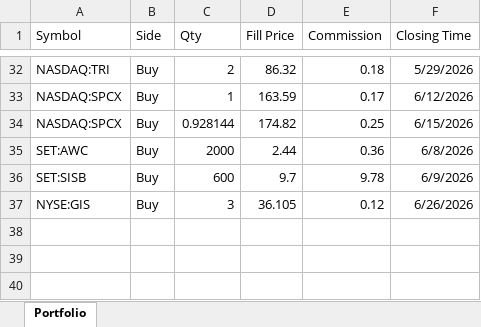
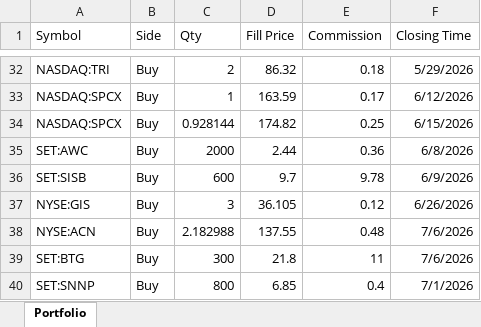
Before and after one commit to karn625-lab/my-stock, an Excel workbook: portfolio.xlsx, sheet Portfolio, drawn as a sheet; only a part is shown, gaps mark what is left out; values as stored, in another font and other column widths than the file's, no borders; the diff names each change by its address in the sheet, - before the commit and + after, or states it on an @@ line.

Commit message:
Add files via upload

```diff
--- a/portfolio.xlsx (sheet Portfolio)
+++ b/portfolio.xlsx (sheet Portfolio)
+row 38: NYSE:ACN | Buy | 2.182988 | 137.55 | 0.48 | 7/6/2026
+row 39: SET:BTG | Buy | 300 | 21.8 | 11 | 7/6/2026
+row 40: SET:SNNP | Buy | 800 | 6.85 | 0.4 | 7/1/2026
```
